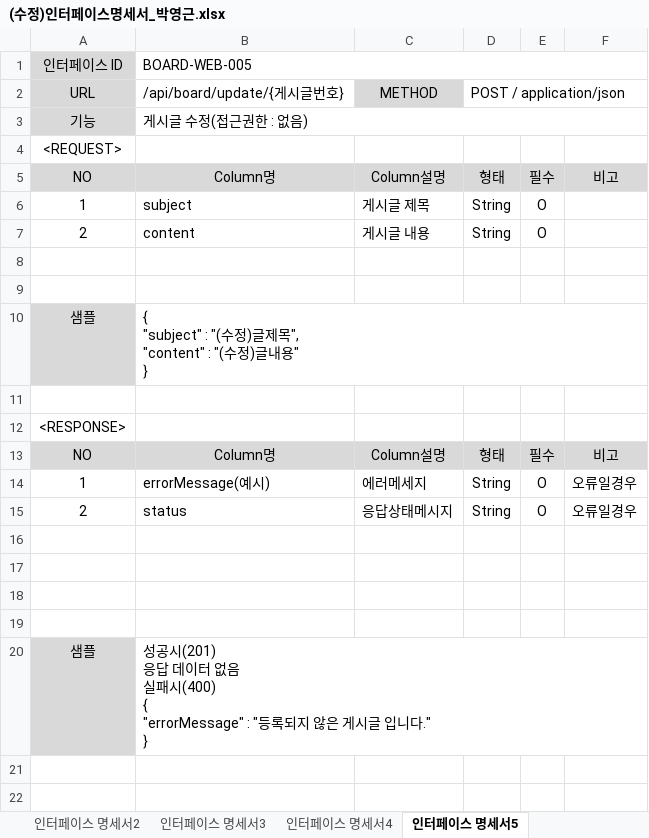
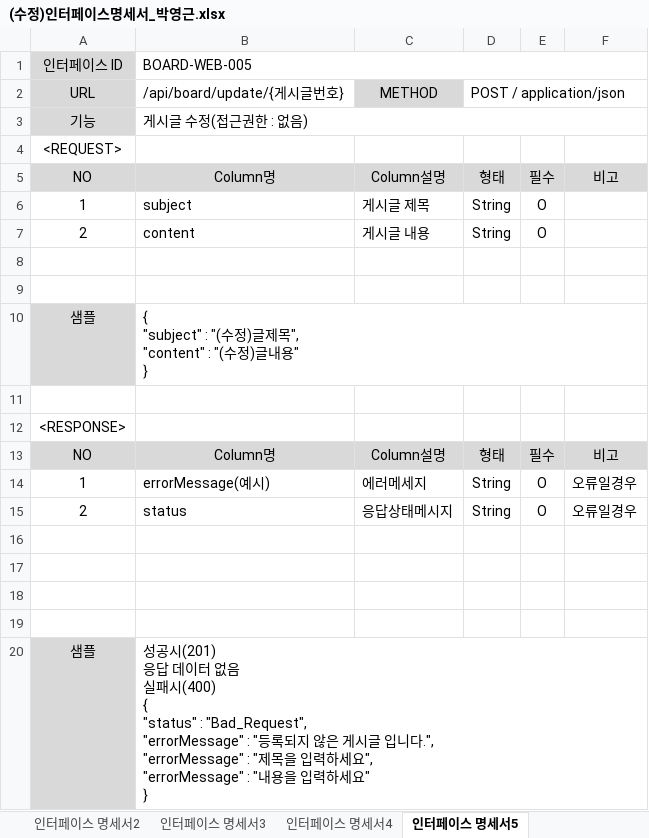
Before and after one commit to park198909/java_spring_study, an Excel workbook: (수정)인터페이스명세서_박영근.xlsx, sheet 인터페이스 명세서5, drawn as a sheet; values as stored, in another font and other column widths than the file's, no borders; ↵ is a line break in a cell; the diff names each change by its address in the sheet, - before the commit and + after, or states it on an @@ line.

```diff
--- a/(수정)인터페이스명세서_박영근.xlsx (sheet 인터페이스 명세서5)
+++ b/(수정)인터페이스명세서_박영근.xlsx (sheet 인터페이스 명세서5)
-B20 (/api/board/update/{게시글번호}): …패시(400) ↵ { ↵ "errorMessage" : "등록되지 않은 게시글 입니다." ↵ }
+B20 (/api/board/update/{게시글번호}): …패시(400) ↵ { ↵ "status" : "Bad_Request", ↵ "errorMessage" : "등록되지 않은 게시글 입니다.", ↵ "errorMessage" : "제목을 입력하세요", ↵ "errorMessage" : "내용을 입력하세요" ↵ }
```
Also changed, not shown: sheet 인터페이스 명세서3, sheet 인터페이스 명세서1, 12 other files.
